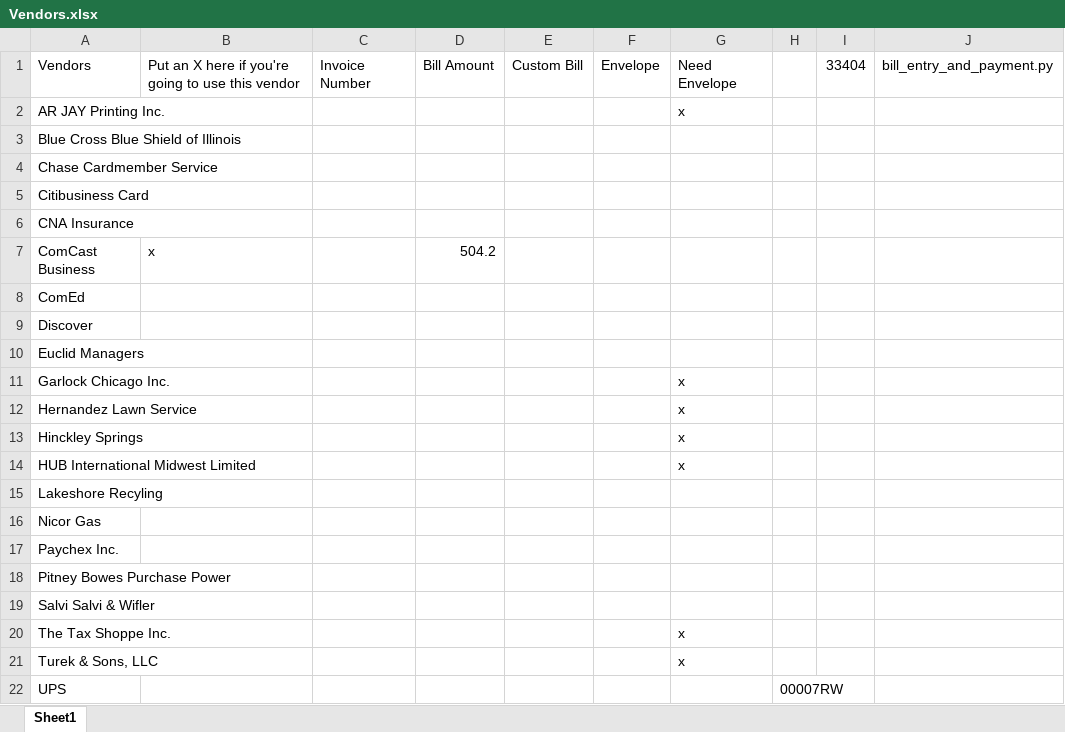
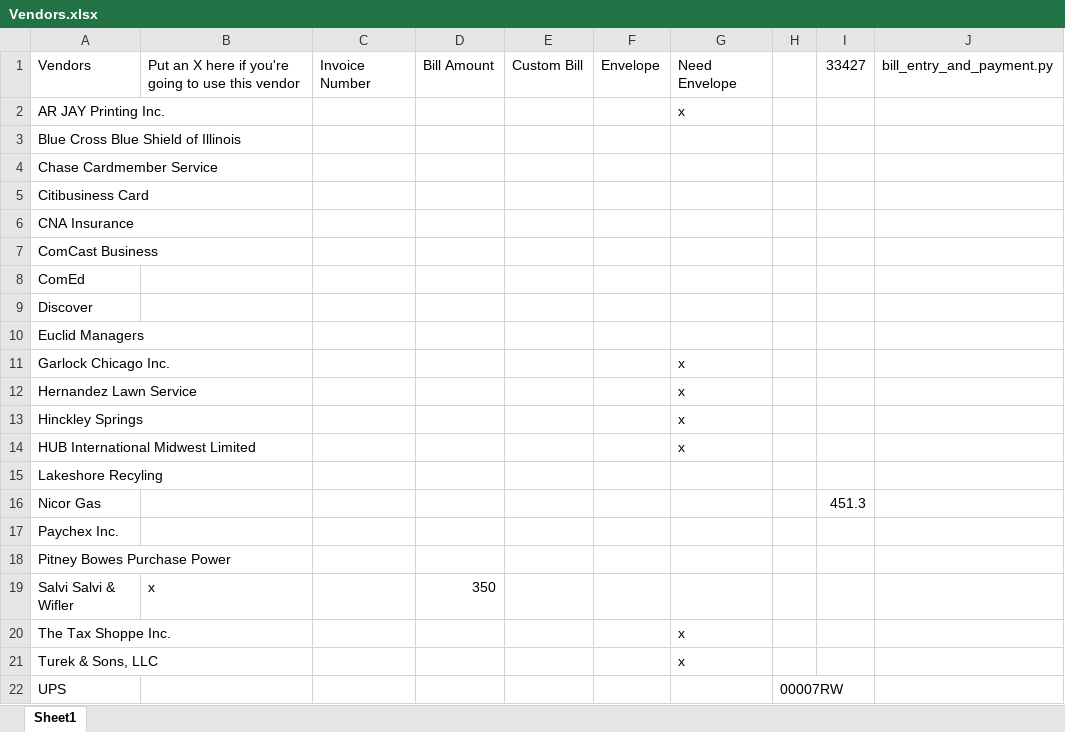
Before and after one commit to mwormley008/workplace_automation_suite, an Excel workbook: Vendors.xlsx, sheet Sheet1, drawn as a sheet; values as stored, in another font and other column widths than the file's, no borders; the diff names each change by its address in the sheet, - before the commit and + after, or states it on an @@ line.

```diff
--- a/Vendors.xlsx (sheet Sheet1)
+++ b/Vendors.xlsx (sheet Sheet1)
-I1: 33404
+I1: 33427
-B7: x
+B7: (empty)
-D7: 504.2
+D7: (empty)
-I16: (empty)
+I16: 451.3
-B19: (empty)
+B19: x
-D19: (empty)
+D19: 350
```
Also changed, not shown: Vendors - Monthly.xlsx, 2 other files.
